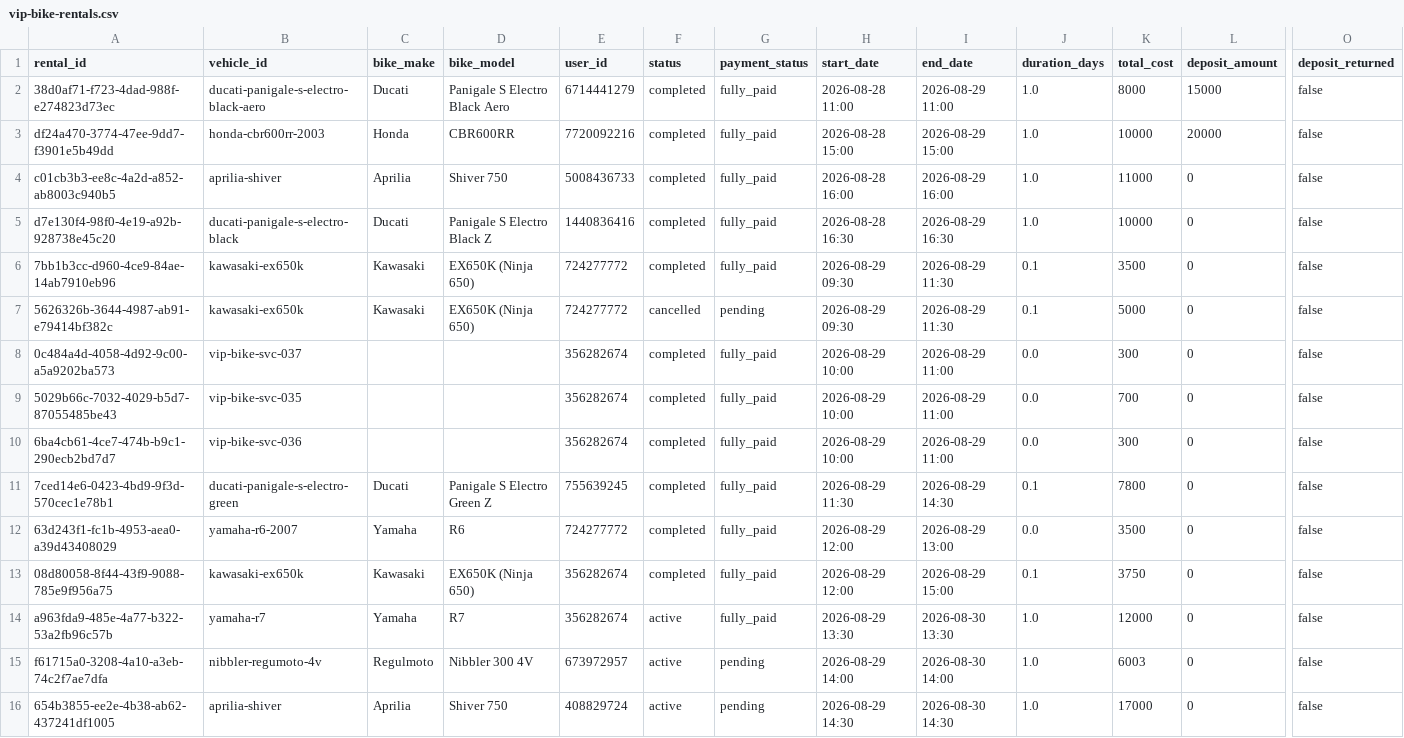
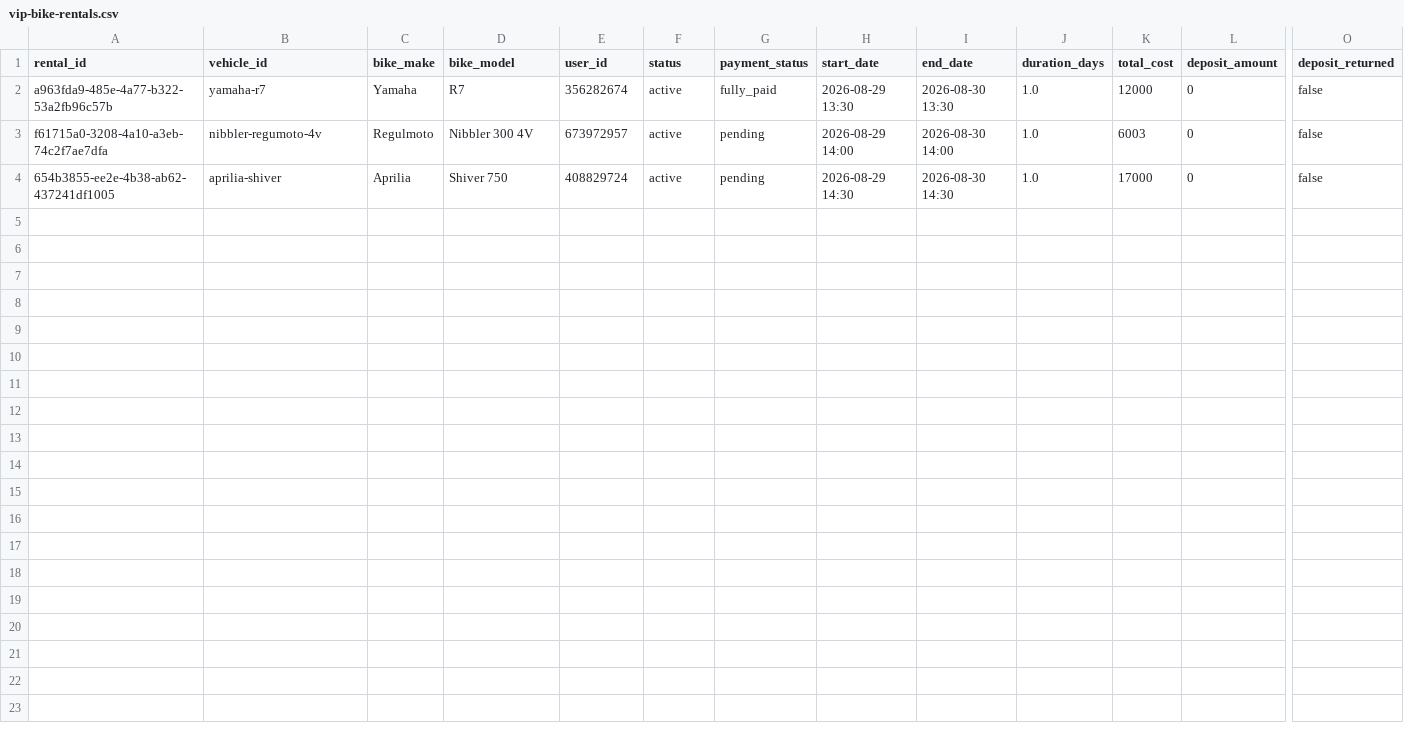
Before and after one commit to salavey13/carTest, a CSV file: public/docs/autoreply/vip-bike-rentals.csv, drawn as a sheet; only a part is shown, gaps mark what is left out; rows hold the shown columns only; the diff names each change by its address in the sheet, - before the commit and + after, or states it on an @@ line.

Commit message:
chore(rentals): regenerate active rentals CSV from Supabase

```diff
--- a/public/docs/autoreply/vip-bike-rentals.csv
+++ b/public/docs/autoreply/vip-bike-rentals.csv
-row 2: 38d0af71-f723-4dad-988f-e274823d73ec | ducati-panigale-s-electro-black-aero | Ducati | Panigale S Electro Black Aero | 6714441279 | completed | fully_paid | 2026-08-28 11:00 | 2026-08-29 11:00 | 1.0 | 8000 | 15000 | false
-row 3: df24a470-3774-47ee-9dd7-f3901e5b49dd | honda-cbr600rr-2003 | Honda | CBR600RR | 7720092216 | completed | fully_paid | 2026-08-28 15:00 | 2026-08-29 15:00 | 1.0 | 10000 | 20000 | false
-row 4: c01cb3b3-ee8c-4a2d-a852-ab8003c940b5 | aprilia-shiver | Aprilia | Shiver 750 | 5008436733 | completed | fully_paid | 2026-08-28 16:00 | 2026-08-29 16:00 | 1.0 | 11000 | 0 | false
-row 5: d7e130f4-98f0-4e19-a92b-928738e45c20 | ducati-panigale-s-electro-black | Ducati | Panigale S Electro Black Z | 1440836416 | completed | fully_paid | 2026-08-28 16:30 | 2026-08-29 16:30 | 1.0 | 10000 | 0 | false
-row 6: 7bb1b3cc-d960-4ce9-84ae-14ab7910eb96 | kawasaki-ex650k | Kawasaki | EX650K (Ninja 650) | 724277772 | completed | fully_paid | 2026-08-29 09:30 | 2026-08-29 11:30 | 0.1 | 3500 | 0 | false
-row 7: 5626326b-3644-4987-ab91-e79414bf382c | kawasaki-ex650k | Kawasaki | EX650K (Ninja 650) | 724277772 | cancelled | pending | 2026-08-29 09:30 | 2026-08-29 11:30 | 0.1 | 5000 | 0 | false
-row 8: 0c484a4d-4058-4d92-9c00-a5a9202ba573 | vip-bike-svc-037 |  |  | 356282674 | completed | fully_paid | 2026-08-29 10:00 | 2026-08-29 11:00 | 0.0 | 300 | 0 | false
-row 9: 5029b66c-7032-4029-b5d7-87055485be43 | vip-bike-svc-035 |  |  | 356282674 | completed | fully_paid | 2026-08-29 10:00 | 2026-08-29 11:00 | 0.0 | 700 | 0 | false
-row 10: 6ba4cb61-4ce7-474b-b9c1-290ecb2bd7d7 | vip-bike-svc-036 |  |  | 356282674 | completed | fully_paid | 2026-08-29 10:00 | 2026-08-29 11:00 | 0.0 | 300 | 0 | false
-row 11: 7ced14e6-0423-4bd9-9f3d-570cec1e78b1 | ducati-panigale-s-electro-green | Ducati | Panigale S Electro Green Z | 755639245 | completed | fully_paid | 2026-08-29 11:30 | 2026-08-29 14:30 | 0.1 | 7800 | 0 | false
-row 12: 63d243f1-fc1b-4953-aea0-a39d43408029 | yamaha-r6-2007 | Yamaha | R6 | 724277772 | completed | fully_paid | 2026-08-29 12:00 | 2026-08-29 13:00 | 0.0 | 3500 | 0 | false
-row 13: 08d80058-8f44-43f9-9088-785e9f956a75 | kawasaki-ex650k | Kawasaki | EX650K (Ninja 650) | 356282674 | completed | fully_paid | 2026-08-29 12:00 | 2026-08-29 15:00 | 0.1 | 3750 | 0 | false
```
